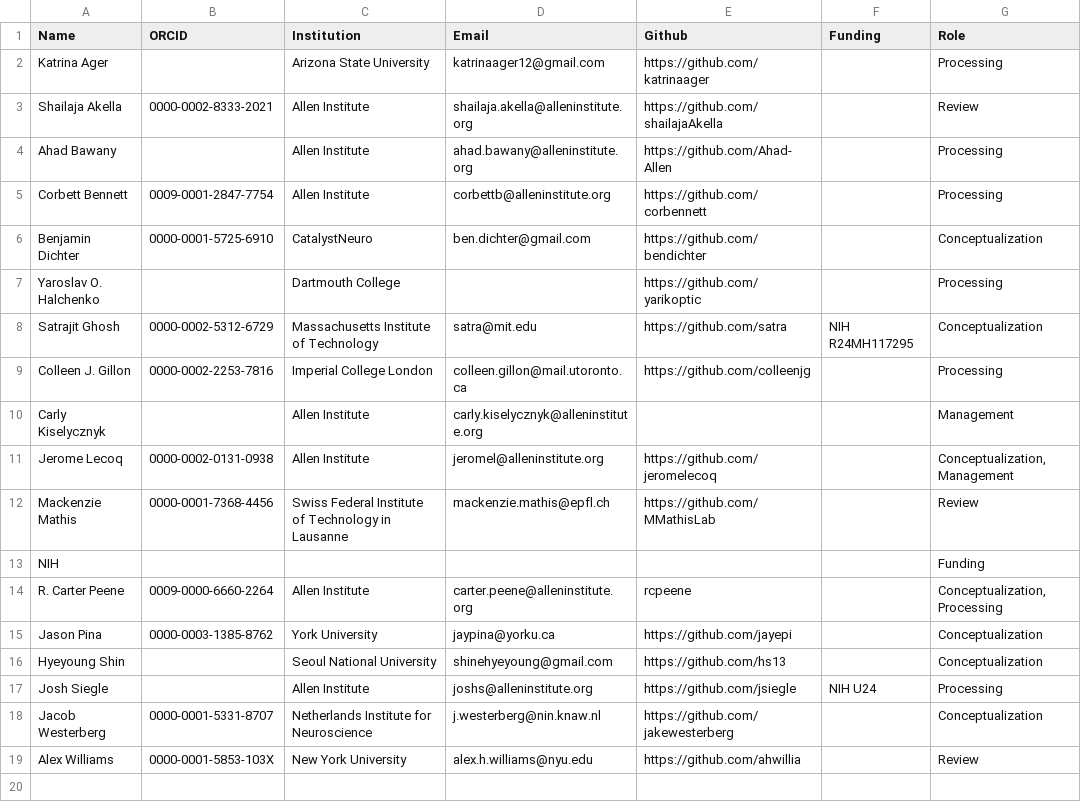
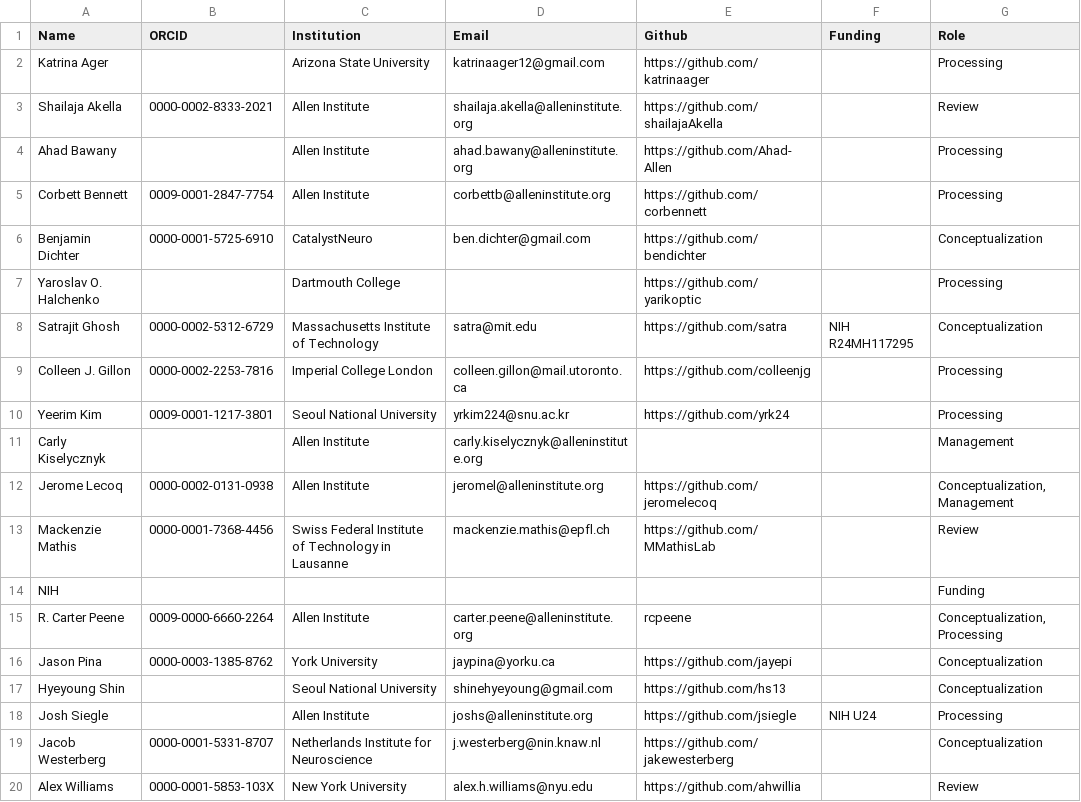
Before and after one commit to AllenInstitute/openscope_databook, a CSV file: data/contributors.csv, drawn as a sheet; the diff names each change by its address in the sheet, - before the commit and + after, or states it on an @@ line.

Commit message:
add yeerim to contributors index

```diff
--- a/data/contributors.csv
+++ b/data/contributors.csv
+row 10: Yeerim Kim | 0009-0001-1217-3801 | Seoul National University | yrkim224@snu.ac.kr | https://github.com/yrk24 |  | Processing
```
